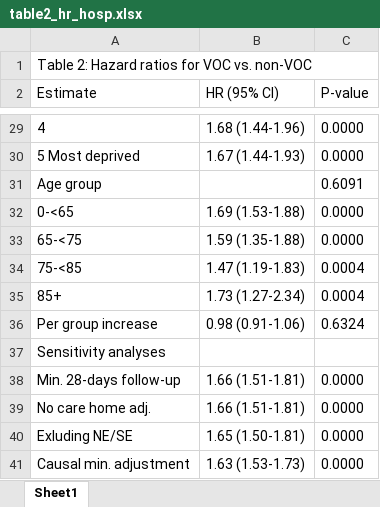
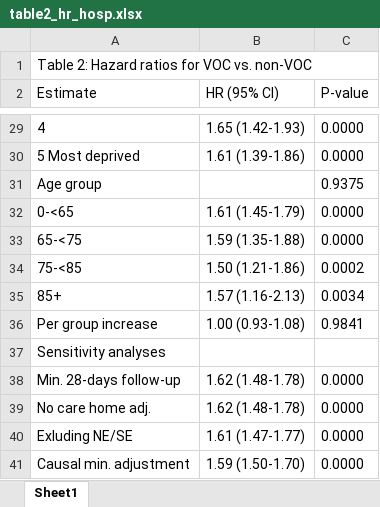
Before and after one commit to opensafely/SGTF-CFR-research, an Excel workbook: released_outputs/table2_hr_hosp.xlsx, sheet Sheet1, drawn as a sheet; only a part is shown, gaps mark what is left out; values as stored, in another font and other column widths than the file's, no borders; the diff covers the shown part only; the diff names each change by its address in the sheet, - before the commit and + after, or states it on an @@ line.

```diff
--- a/released_outputs/table2_hr_hosp.xlsx (sheet Sheet1)
+++ b/released_outputs/table2_hr_hosp.xlsx (sheet Sheet1)
-B29 (HR (95% CI)): 1.68 (1.44-1.96)
+B29 (HR (95% CI)): 1.65 (1.42-1.93)
-B30 (HR (95% CI)): 1.67 (1.44-1.93)
+B30 (HR (95% CI)): 1.61 (1.39-1.86)
-C31 (P-value): 0.6091
+C31 (P-value): 0.9375
-B32 (HR (95% CI)): 1.69 (1.53-1.88)
+B32 (HR (95% CI)): 1.61 (1.45-1.79)
-B34 (HR (95% CI)): 1.47 (1.19-1.83)
+B34 (HR (95% CI)): 1.50 (1.21-1.86)
-C34 (P-value): 0.0004
+C34 (P-value): 0.0002
-B35 (HR (95% CI)): 1.73 (1.27-2.34)
+B35 (HR (95% CI)): 1.57 (1.16-2.13)
-C35 (P-value): 0.0004
+C35 (P-value): 0.0034
-B36 (HR (95% CI)): 0.98 (0.91-1.06)
+B36 (HR (95% CI)): 1.00 (0.93-1.08)
-C36 (P-value): 0.6324
+C36 (P-value): 0.9841
-B38:B39 (HR (95% CI)): 1.66 (1.51-1.81)
+B38:B39 (HR (95% CI)): 1.62 (1.48-1.78)
-B40 (HR (95% CI)): 1.65 (1.50-1.81)
+B40 (HR (95% CI)): 1.61 (1.47-1.77)
-B41 (HR (95% CI)): 1.63 (1.53-1.73)
+B41 (HR (95% CI)): 1.59 (1.50-1.70)
```
Also changed, not shown: 28 edited cells elsewhere in this sheet, released_outputs/table2_hr.xlsx.
